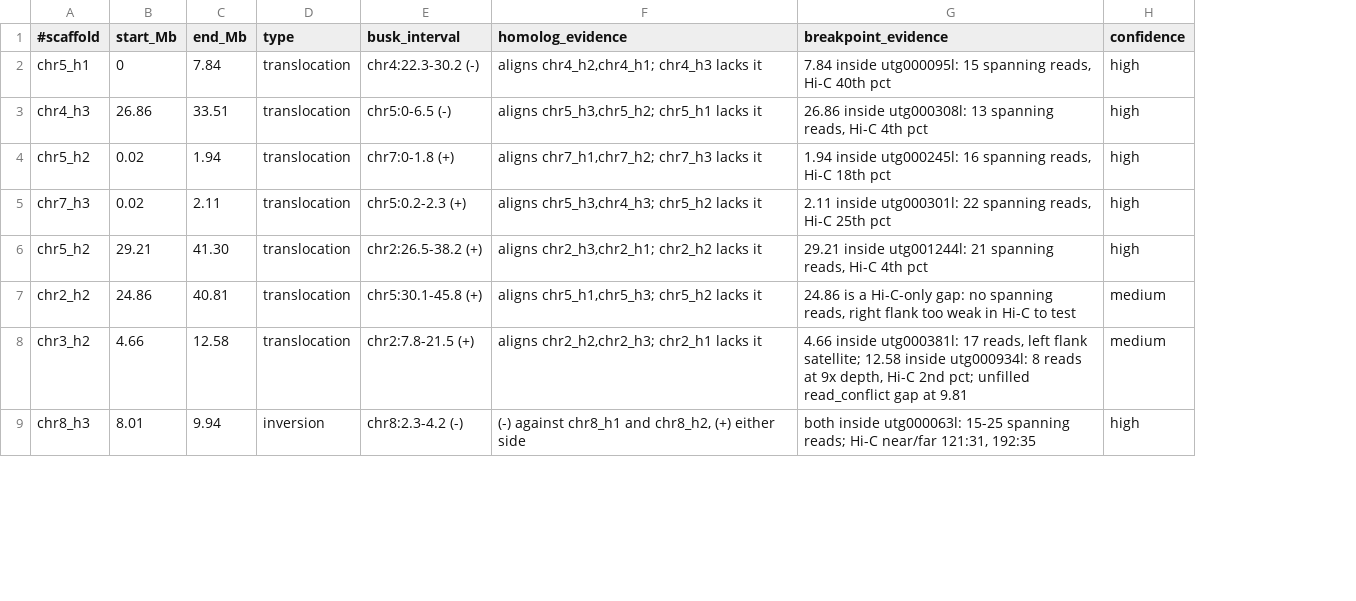
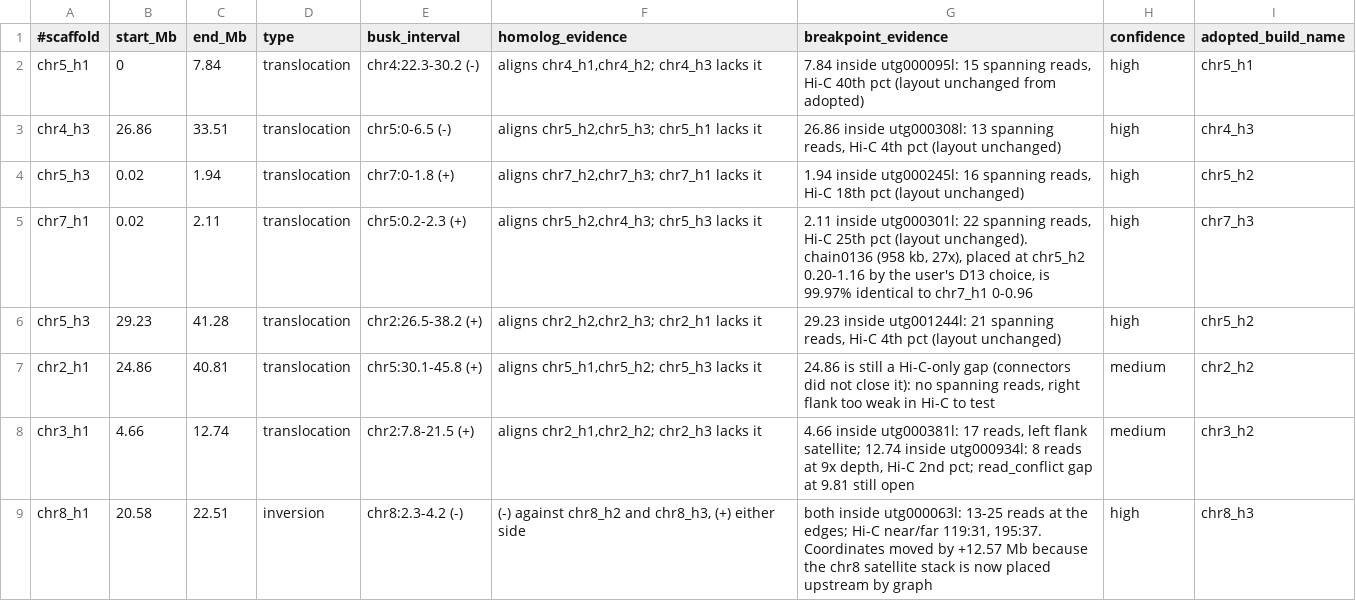
Before and after one commit to zkstewart/agentssembler, a TSV file: examples/13Q010/sv_calls.tsv, drawn as a sheet; only a part is shown; the diff covers the shown part only; the diff names each change by its address in the sheet, - before the commit and + after, or states it on an @@ line.

```diff
--- a/examples/13Q010/sv_calls.tsv
+++ b/examples/13Q010/sv_calls.tsv
+column I (adopted_build_name), rows 2-9: chr5_h1 | chr4_h3 | chr5_h2 | chr7_h3 | chr5_h2 | chr2_h2 | chr3_h2 | chr8_h3
-F2 (homolog_evidence): aligns chr4_h2,chr4_h1; chr4_h3 lacks it
+F2 (homolog_evidence): aligns chr4_h1,chr4_h2; chr4_h3 lacks it
-G2 (breakpoint_evidence): …40th pct
+G2 (breakpoint_evidence): …40th pct (layout unchanged from adopted)
-F3 (homolog_evidence): aligns chr5_h3,chr5_h2; chr5_h1 lacks it
+F3 (homolog_evidence): aligns chr5_h2,chr5_h3; chr5_h1 lacks it
-G3 (breakpoint_evidence): …4th pct
+G3 (breakpoint_evidence): …4th pct (layout unchanged)
-A4 (#scaffold): chr5_h2
+A4 (#scaffold): chr5_h3
-F4 (homolog_evidence): aligns chr7_h1,chr7_h2; chr7_h3 lacks it
+F4 (homolog_evidence): aligns chr7_h2,chr7_h3; chr7_h1 lacks it
-G4 (breakpoint_evidence): …18th pct
+G4 (breakpoint_evidence): …18th pct (layout unchanged)
-A5 (#scaffold): chr7_h3
+A5 (#scaffold): chr7_h1
-F5 (homolog_evidence): aligns chr5_h3,chr4_h3; chr5_h2 lacks it
+F5 (homolog_evidence): aligns chr5_h2,chr4_h3; chr5_h3 lacks it
-G5 (breakpoint_evidence): …25th pct
+G5 (breakpoint_evidence): …25th pct (layout unchanged). chain0136 (958 kb, 27x), placed at chr5_h2 0.20-1.16 by the user's D13 choice, is 99.97% identical to chr7_h1 0-0.96
-A6 (#scaffold): chr5_h2
+A6 (#scaffold): chr5_h3
-B6 (start_Mb): 29.21
+B6 (start_Mb): 29.23
-C6 (end_Mb): 41.30
+C6 (end_Mb): 41.28
-F6 (homolog_evidence): aligns chr2_h3,chr2_h1; chr2_h2 lacks it
+F6 (homolog_evidence): aligns chr2_h2,chr2_h3; chr2_h1 lacks it
-G6 (breakpoint_evidence): 29.21 inside utg001244l: 21 spanning reads, Hi-C 4th pct
+G6 (breakpoint_evidence): 29.23 inside utg001244l: 21 spanning reads, Hi-C 4th pct (layout unchanged)
-A7 (#scaffold): chr2_h2
+A7 (#scaffold): chr2_h1
-F7 (homolog_evidence): aligns chr5_h1,chr5_h3; chr5_h2 lacks it
+F7 (homolog_evidence): aligns chr5_h1,chr5_h2; chr5_h3 lacks it
-G7 (breakpoint_evidence): 24.86 is a Hi-C-only gap: no spanning…
+G7 (breakpoint_evidence): 24.86 is still a Hi-C-only gap (connectors did not close it): no spanning…
-A8 (#scaffold): chr3_h2
+A8 (#scaffold): chr3_h1
-C8 (end_Mb): 12.58
+C8 (end_Mb): 12.74
-F8 (homolog_evidence): aligns chr2_h2,chr2_h3; chr2_h1 lacks it
+F8 (homolog_evidence): aligns chr2_h1,chr2_h2; chr2_h3 lacks it
-G8 (breakpoint_evidence): …flank satellite; 12.58 inside utg000934l: 8 reads at 9x depth, Hi-C 2nd pct; unfilled read_conflict gap at 9.81
+G8 (breakpoint_evidence): …flank satellite; 12.74 inside utg000934l: 8 reads at 9x depth, Hi-C 2nd pct; read_conflict gap at 9.81 still open
-A9 (#scaffold): chr8_h3
+A9 (#scaffold): chr8_h1
-B9 (start_Mb): 8.01
+B9 (start_Mb): 20.58
-C9 (end_Mb): 9.94
+C9 (end_Mb): 22.51
-F9 (homolog_evidence): (-) against chr8_h1 and chr8_h2, (+) either…
+F9 (homolog_evidence): (-) against chr8_h2 and chr8_h3, (+) either…
-G9 (breakpoint_evidence): …inside utg000063l: 15-25 spanning reads; Hi-C near/far 121:31, 192:35
+G9 (breakpoint_evidence): …inside utg000063l: 13-25 reads at the edges; Hi-C near/far 119:31, 195:37. Coordinates moved by +12.57 Mb because the chr8 satellite stack is now placed upstream by graph
```
Also changed, not shown: 2 added rows and 20 edited cells elsewhere in this file, examples/13Q010/join_changes.tsv, examples/WatsonsChoice/curation_targets.tsv, 12 other files.
